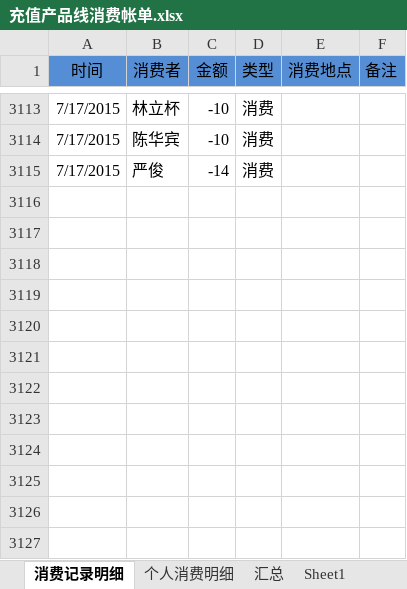
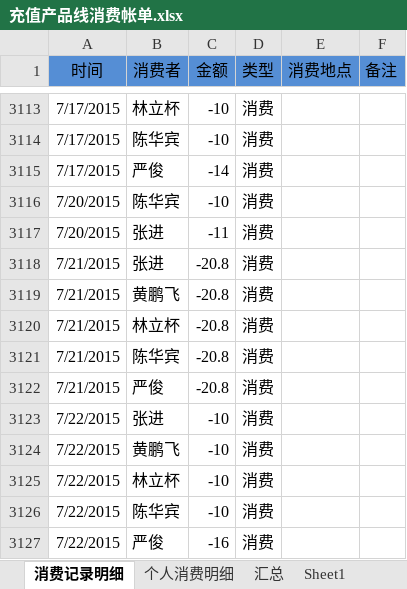
Before and after one commit to junyangren/BillingInfo, an Excel workbook: 充值产品线消费帐单.xlsx, sheet 消费记录明细, drawn as a sheet; only a part is shown, gaps mark what is left out; values as stored, in another font and other column widths than the file's, no borders; conditional formats not drawn; the diff names each change by its address in the sheet, - before the commit and + after, or states it on an @@ line.

Commit message:
ok

```diff
--- a/充值产品线消费帐单.xlsx (sheet 消费记录明细)
+++ b/充值产品线消费帐单.xlsx (sheet 消费记录明细)
+row 3116: 7/20/2015 | 陈华宾 | -10 | 消费
+row 3117: 7/20/2015 | 张进 | -11 | 消费
+row 3118: 7/21/2015 | 张进 | -20.8 | 消费
+row 3119: 7/21/2015 | 黄鹏飞 | -20.8 | 消费
+row 3120: 7/21/2015 | 林立杯 | -20.8 | 消费
+row 3121: 7/21/2015 | 陈华宾 | -20.8 | 消费
+row 3122: 7/21/2015 | 严俊 | -20.8 | 消费
+row 3123: 7/22/2015 | 张进 | -10 | 消费
+row 3124: 7/22/2015 | 黄鹏飞 | -10 | 消费
+row 3125: 7/22/2015 | 林立杯 | -10 | 消费
+row 3126: 7/22/2015 | 陈华宾 | -10 | 消费
+row 3127: 7/22/2015 | 严俊 | -16 | 消费
```
Also changed, not shown: sheet 个人消费明细, sheet 汇总.
